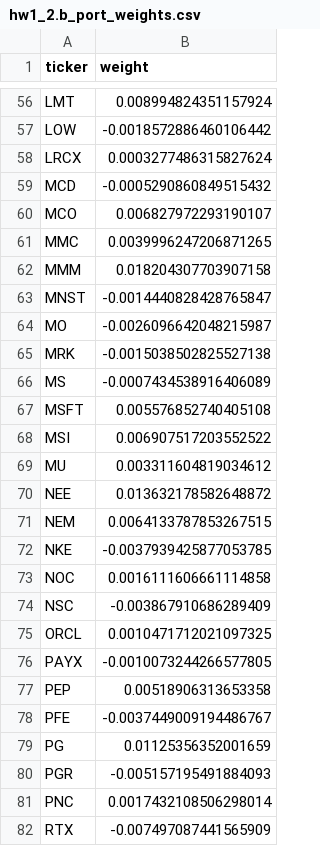
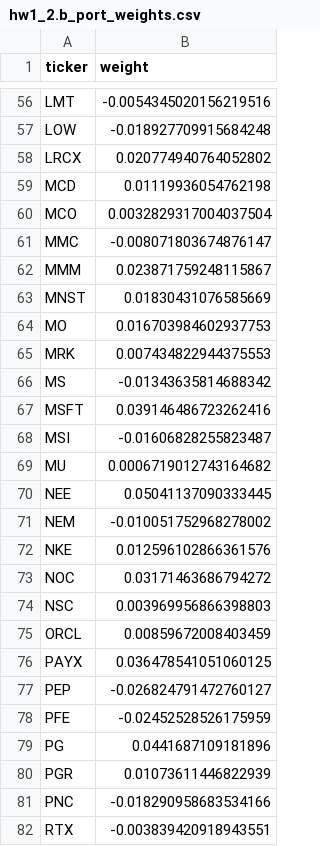
Before and after one commit to jaepil-choi/KAIST_MFE, a CSV file: BAF627포폴최적화/hw1/output/hw1_2.b_port_weights.csv, drawn as a sheet; only a part is shown, gaps mark what is left out; the diff covers the shown part only; the diff names each change by its address in the sheet, - before the commit and + after, or states it on an @@ line.

```diff
--- a/BAF627포폴최적화/hw1/output/hw1_2.b_port_weights.csv
+++ b/BAF627포폴최적화/hw1/output/hw1_2.b_port_weights.csv
-B56 (weight): 0.008994824351157924
+B56 (weight): -0.0054345020156219516
-B57 (weight): -0.0018572886460106442
+B57 (weight): -0.018927709915684248
-B58 (weight): 0.0003277486315827624
+B58 (weight): 0.020774940764052802
-B59 (weight): -0.0005290860849515432
+B59 (weight): 0.01119936054762198
-B60 (weight): 0.006827972293190107
+B60 (weight): 0.0032829317004037504
-B61 (weight): 0.0039996247206871265
+B61 (weight): -0.008071803674876147
-B62 (weight): 0.018204307703907158
+B62 (weight): 0.023871759248115867
-B63 (weight): -0.0014440828428765847
+B63 (weight): 0.01830431076585669
-B64 (weight): -0.0026096642048215987
+B64 (weight): 0.016703984602937753
-B65 (weight): -0.0015038502825527138
+B65 (weight): 0.007434822944375553
-B66 (weight): -0.0007434538916406089
+B66 (weight): -0.01343635814688342
-B67 (weight): 0.005576852740405108
+B67 (weight): 0.039146486723262416
-B68 (weight): 0.006907517203552522
+B68 (weight): -0.01606828255823487
-B69 (weight): 0.003311604819034612
+B69 (weight): 0.0006719012743164682
-B70 (weight): 0.013632178582648872
+B70 (weight): 0.05041137090333445
-B71 (weight): 0.0064133787853267515
+B71 (weight): -0.010051752968278002
-B72 (weight): -0.0037939425877053785
+B72 (weight): 0.012596102866361576
-B73 (weight): 0.0016111606661114858
+B73 (weight): 0.03171463686794272
-B74 (weight): -0.003867910686289409
+B74 (weight): 0.003969956866398803
-B75 (weight): 0.0010471712021097325
+B75 (weight): 0.00859672008403459
-B76 (weight): -0.0010073244266577805
+B76 (weight): 0.036478541051060125
-B77 (weight): 0.00518906313653358
+B77 (weight): -0.026824791472760127
-B78 (weight): -0.0037449009194486767
+B78 (weight): -0.02452528526175959
-B79 (weight): 0.01125356352001659
+B79 (weight): 0.0441687109181896
-B80 (weight): -0.005157195491884093
+B80 (weight): 0.01073611446822939
-B81 (weight): 0.0017432108506298014
+B81 (weight): -0.018290958683534166
-B82 (weight): -0.007497087441565909
+B82 (weight): -0.003839420918943551
```
Also changed, not shown: 73 edited cells elsewhere in this file, 1 other file.
